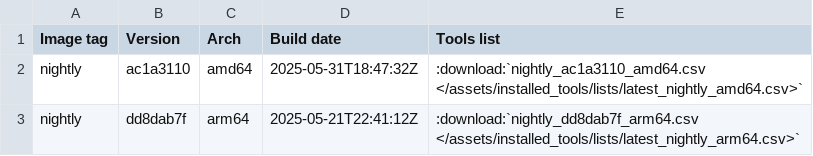
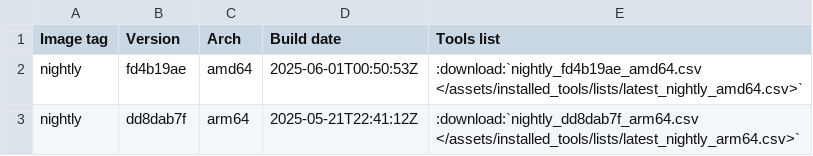
Before and after one commit to ThePorgs/Exegol-docs, a CSV file: source/assets/installed_tools/nightly.csv, drawn as a sheet.

```diff
--- a/source/assets/installed_tools/nightly.csv
+++ b/source/assets/installed_tools/nightly.csv
@@ -1,3 +1,3 @@
 Image tag,Version,Arch,Build date,Tools list
-nightly,ac1a3110,amd64,2025-05-31T18:47:32Z,:download:`nightly_ac1a3110_amd64.csv       </assets/installed_tools/lists/latest_nightly_amd64.csv>`
+nightly,fd4b19ae,amd64,2025-06-01T00:50:53Z,:download:`nightly_fd4b19ae_amd64.csv       </assets/installed_tools/lists/latest_nightly_amd64.csv>`
 nightly,dd8dab7f,arm64,2025-05-21T22:41:12Z,:download:`nightly_dd8dab7f_arm64.csv       </assets/installed_tools/lists/latest_nightly_arm64.csv>`
```
